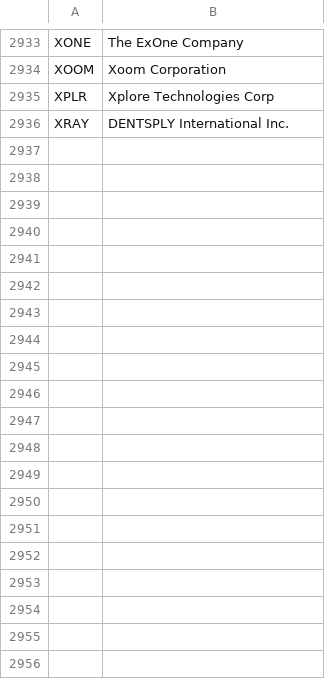
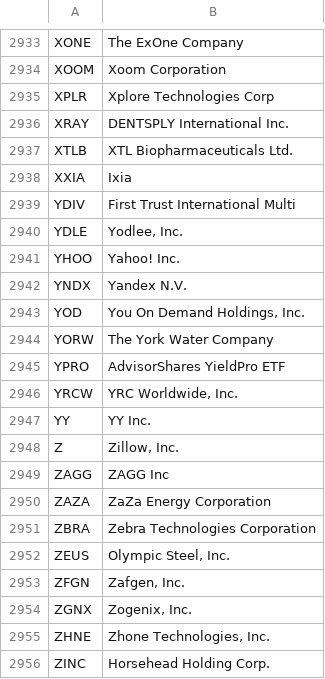
Before and after one commit to niharikasathya23/StockWatch, a CSV file: nasdaq-listed-symbols.csv, drawn as a sheet; only a part is shown, gaps mark what is left out; the diff covers the shown part only.

Commit message:
nasdaq data updated

```diff
--- a/nasdaq-listed-symbols.csv
+++ b/nasdaq-listed-symbols.csv
@@ -2936 +2936,21 @@ XPLR,Xplore Technologies Corp
 XRAY,DENTSPLY International Inc.
+XTLB,XTL Biopharmaceuticals Ltd.
+XXIA,Ixia
+YDIV,First Trust International Multi
+YDLE,"Yodlee, Inc."
+YHOO,Yahoo! Inc.
+YNDX,Yandex N.V.
+YOD,"You On Demand Holdings, Inc."
+YORW,The York Water Company
+YPRO,AdvisorShares YieldPro ETF
+YRCW,"YRC Worldwide, Inc."
+YY,YY Inc.
+Z,"Zillow, Inc."
+ZAGG,ZAGG Inc
+ZAZA,ZaZa Energy Corporation
+ZBRA,Zebra Technologies Corporation
+ZEUS,"Olympic Steel, Inc."
+ZFGN,"Zafgen, Inc."
+ZGNX,"Zogenix, Inc."
+ZHNE,"Zhone Technologies, Inc."
+ZINC,Horsehead Holding Corp.
```
Also changed, not shown: 12 added rows elsewhere in this file.
